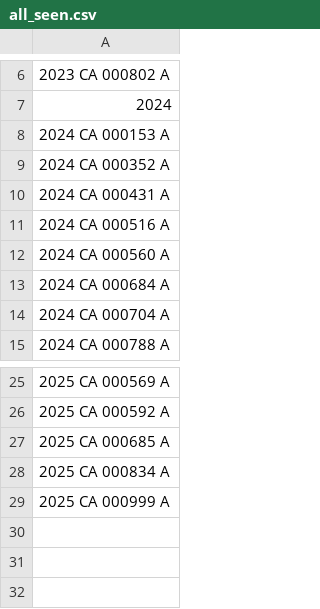
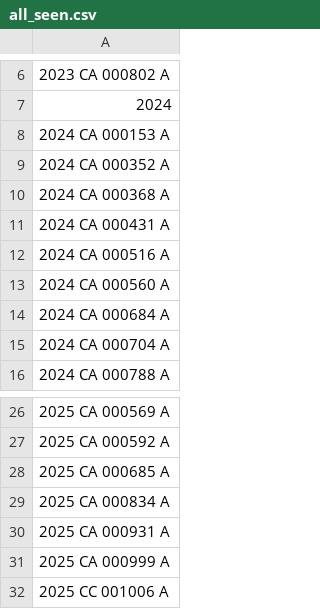
Before and after one commit to figlesias7/realforeclose-citrus, a CSV file: data/all_seen.csv, drawn as a sheet; only a part is shown, gaps mark what is left out; the diff names each change by its address in the sheet, - before the commit and + after, or states it on an @@ line.

```diff
--- a/data/all_seen.csv
+++ b/data/all_seen.csv
+row 10: 2024 CA 000368 A
+row 30: 2025 CA 000931 A
+row 32: 2025 CC 001006 A
```
Also changed, not shown: data/event_log.csv, 3 other files.
